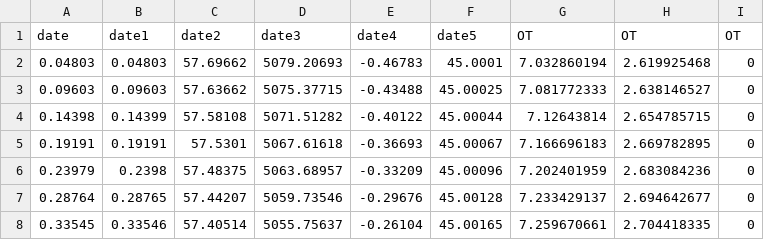
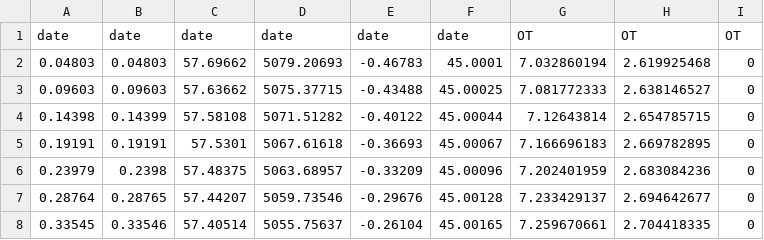
Before and after one commit to LittleYooo/Ensemble_PatchTST_Informer, a CSV file: dataset/CAV-H.csv, drawn as a sheet; only a part is shown.

```diff
--- a/dataset/CAV-H.csv
+++ b/dataset/CAV-H.csv
@@ -1,2 +1,2 @@
-date,date1,date2,date3,date4,date5,OT,OT,OT
+date,date,date,date,date,date,OT,OT,OT
 0.04803,0.04803,57.69662,5079.20693,-0.46783,45.0001,7.032860194,2.619925468,0
```
Also changed, not shown: 36 other files.
